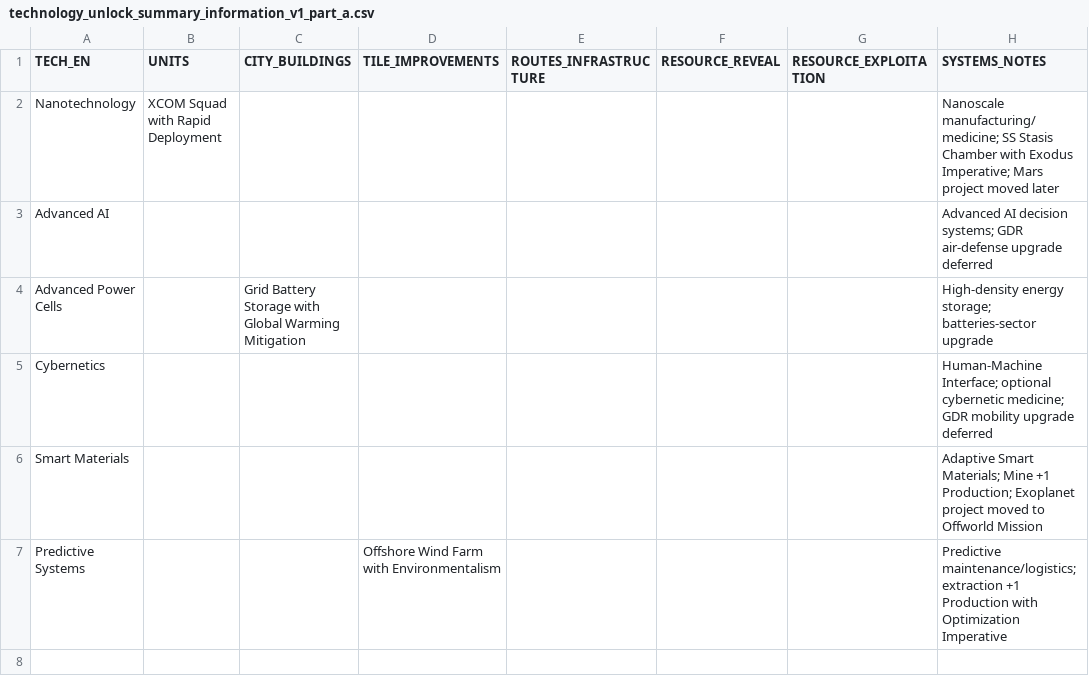
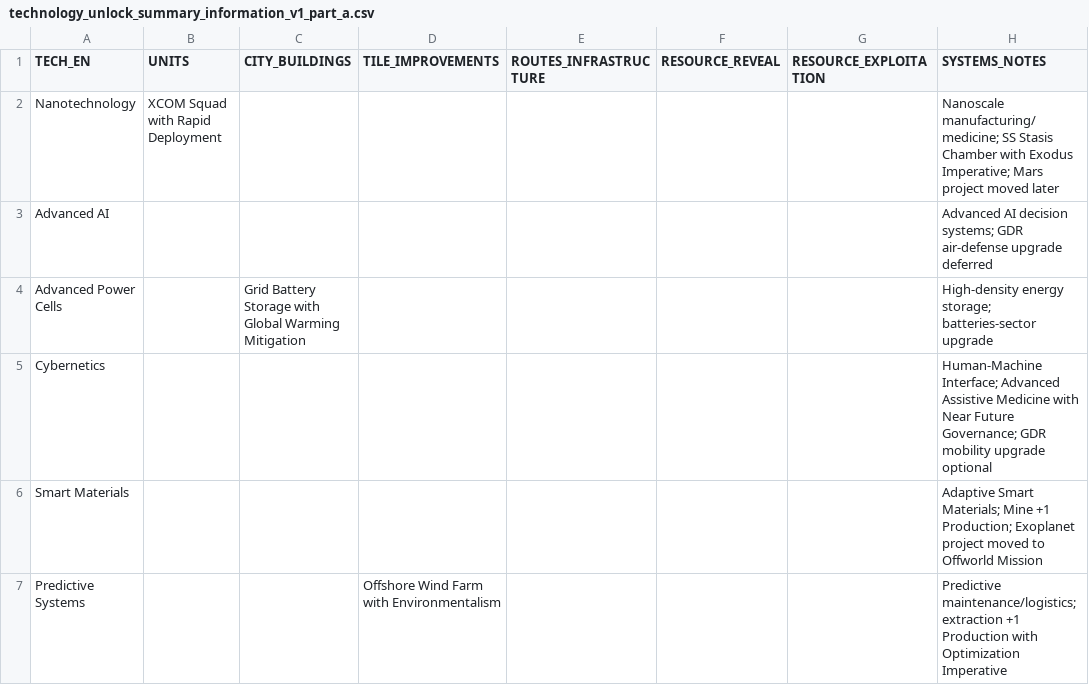
Before and after one commit to physical-geogrpahy-forever/academic_food_chain, a CSV file: tech_reference/technology_unlock_summary_information_v1_part_a.csv, drawn as a sheet; the diff names each change by its address in the sheet, - before the commit and + after, or states it on an @@ line.

Commit message:
Finalize Cybernetics health role in summary

```diff
--- a/tech_reference/technology_unlock_summary_information_v1_part_a.csv
+++ b/tech_reference/technology_unlock_summary_information_v1_part_a.csv
-H5 (SYSTEMS_NOTES): Human-Machine Interface; optional cybernetic medicine; GDR mobility upgrade deferred
+H5 (SYSTEMS_NOTES): Human-Machine Interface; Advanced Assistive Medicine with Near Future Governance; GDR mobility upgrade optional
```
